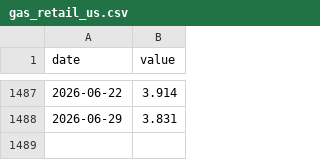
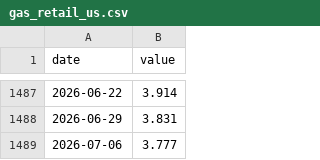
Before and after one commit to sam-caldwell/samcaldwell-info, a CSV file: data/economy/cache/gas_retail_us.csv, drawn as a sheet; only a part is shown, gaps mark what is left out.

```diff
--- a/data/economy/cache/gas_retail_us.csv
+++ b/data/economy/cache/gas_retail_us.csv
@@ -1488 +1488,2 @@ date,value
 2026-06-29,3.831
+2026-07-06,3.777
```
Also changed, not shown: data/cybersecurity/cves_kev.csv, data/cybersecurity/malware_family_daily.csv, 24 other files.
